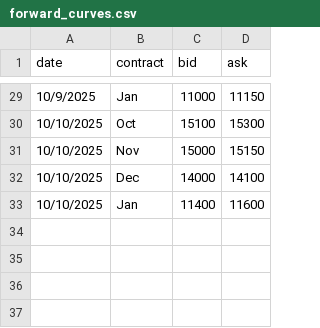
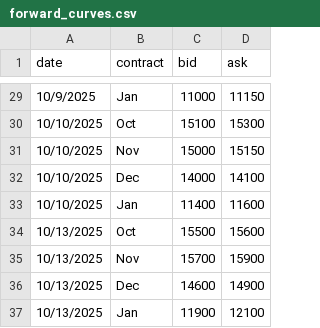
Before and after one commit to WouterVossen/PMX, a CSV file: data/forward_curves.csv, drawn as a sheet; only a part is shown, gaps mark what is left out; the diff names each change by its address in the sheet, - before the commit and + after, or states it on an @@ line.

Commit message:
Update forward_curves.csv

```diff
--- a/data/forward_curves.csv
+++ b/data/forward_curves.csv
+row 34: 10/13/2025 | Oct | 15500 | 15600
+row 35: 10/13/2025 | Nov | 15700 | 15900
+row 36: 10/13/2025 | Dec | 14600 | 14900
+row 37: 10/13/2025 | Jan | 11900 | 12100
```
